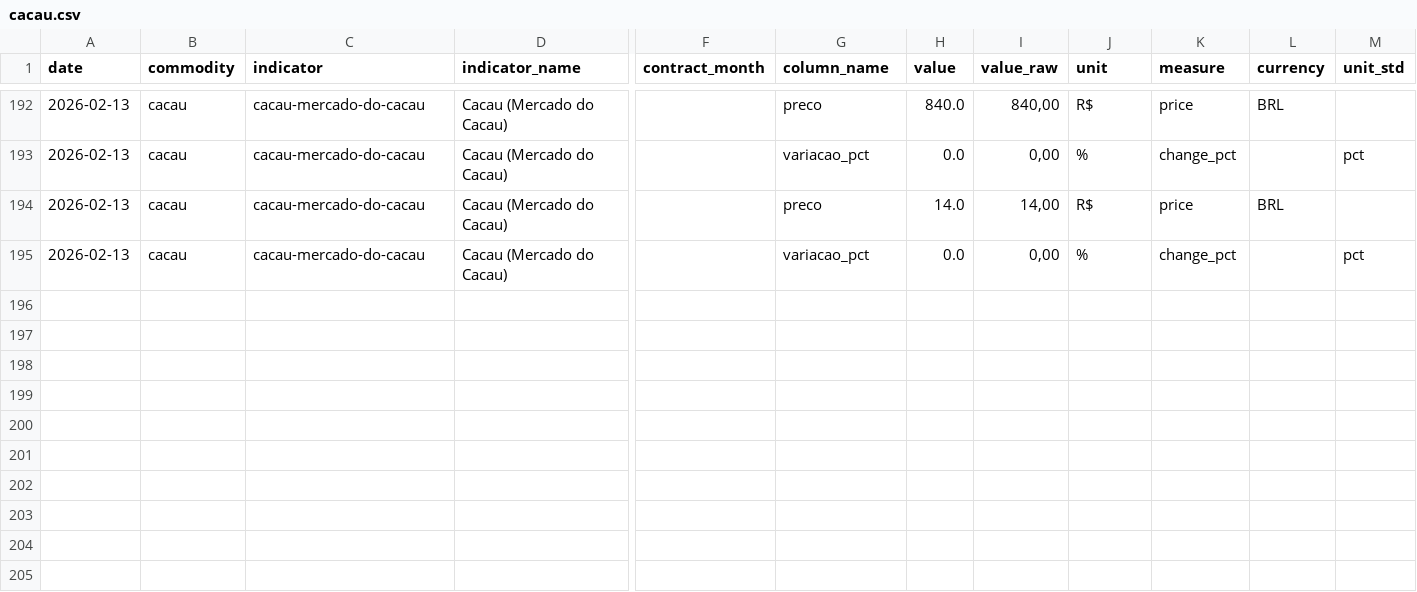
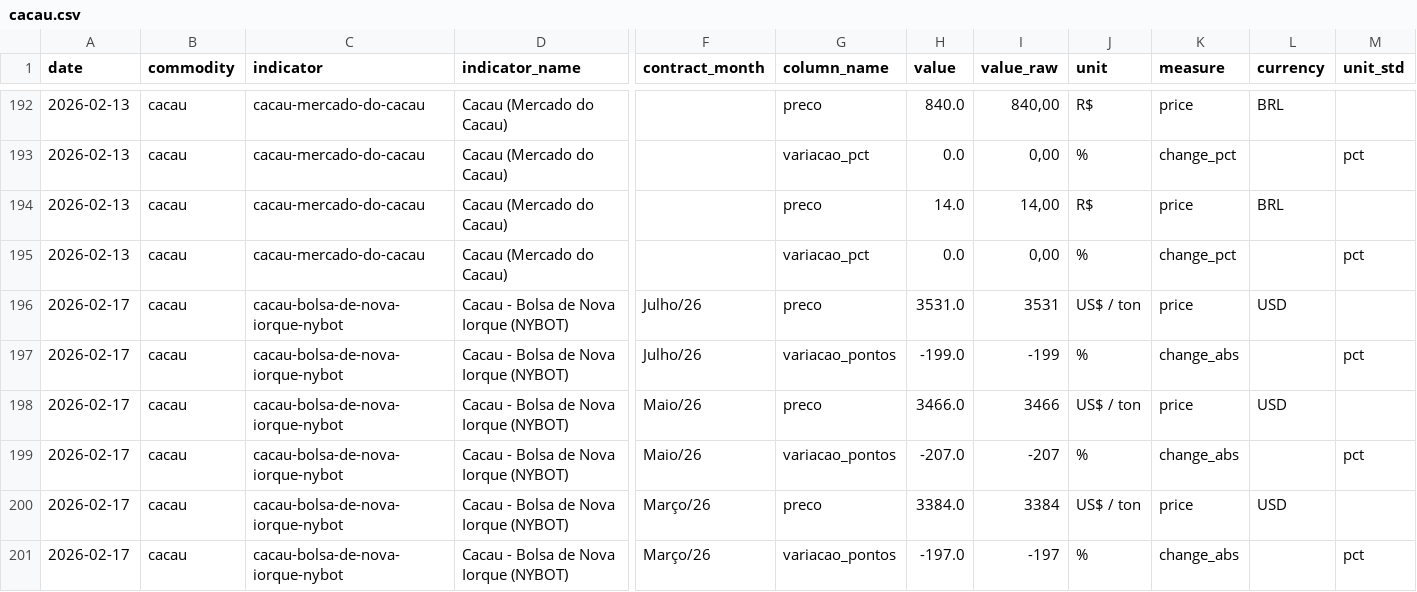
Before and after one commit to FrancyJGLisboa/noticiasagricolas_etl, a CSV file: data/csv/cacau.csv, drawn as a sheet; only a part is shown, gaps mark what is left out; rows hold the shown columns only; the diff names each change by its address in the sheet, - before the commit and + after, or states it on an @@ line.

```diff
--- a/data/csv/cacau.csv
+++ b/data/csv/cacau.csv
+row 196: 2026-02-17 | cacau | cacau-bolsa-de-nova-iorque-nybot | Cacau - Bolsa de Nova Iorque (NYBOT) | Julho/26 | preco | 3531.0 | 3531 | US$ / ton | price | USD
+row 197: 2026-02-17 | cacau | cacau-bolsa-de-nova-iorque-nybot | Cacau - Bolsa de Nova Iorque (NYBOT) | Julho/26 | variacao_pontos | -199.0 | -199 | % | change_abs |  | pct
+row 198: 2026-02-17 | cacau | cacau-bolsa-de-nova-iorque-nybot | Cacau - Bolsa de Nova Iorque (NYBOT) | Maio/26 | preco | 3466.0 | 3466 | US$ / ton | price | USD
+row 199: 2026-02-17 | cacau | cacau-bolsa-de-nova-iorque-nybot | Cacau - Bolsa de Nova Iorque (NYBOT) | Maio/26 | variacao_pontos | -207.0 | -207 | % | change_abs |  | pct
+row 200: 2026-02-17 | cacau | cacau-bolsa-de-nova-iorque-nybot | Cacau - Bolsa de Nova Iorque (NYBOT) | Março/26 | preco | 3384.0 | 3384 | US$ / ton | price | USD
+row 201: 2026-02-17 | cacau | cacau-bolsa-de-nova-iorque-nybot | Cacau - Bolsa de Nova Iorque (NYBOT) | Março/26 | variacao_pontos | -197.0 | -197 | % | change_abs |  | pct
```
Also changed, not shown: data/csv/laranja.csv, data/csv/legumes.csv, 9 other files.
